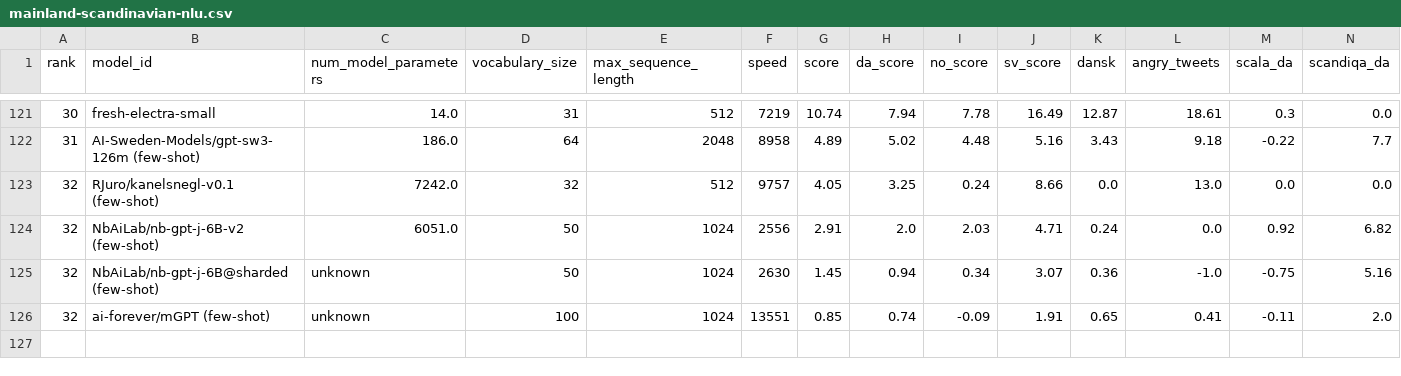
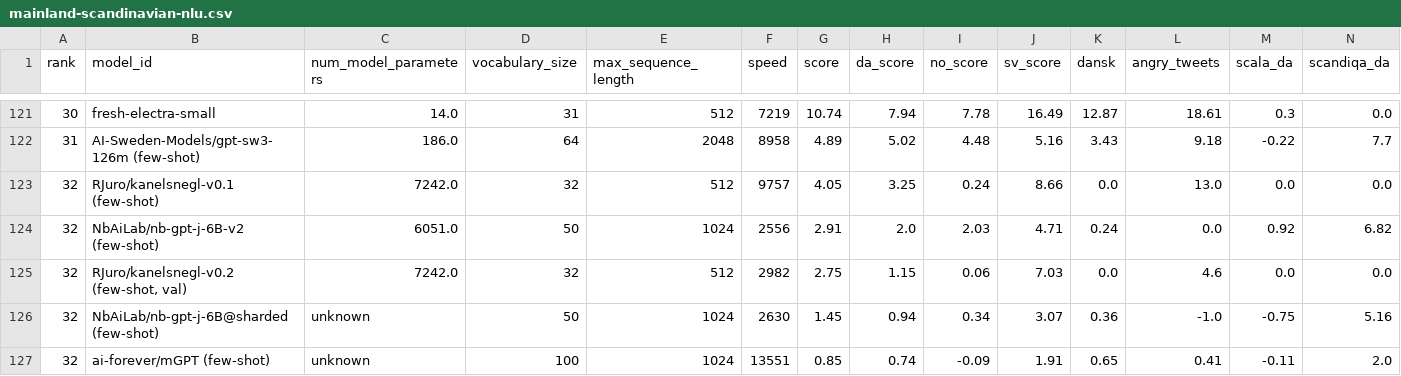
Before and after one commit to ScandEval/scandeval.github.io, a CSV file: mainland-scandinavian-nlu.csv, drawn as a sheet; only a part is shown, gaps mark what is left out; rows hold the shown columns only; the diff names each change by its address in the sheet, - before the commit and + after, or states it on an @@ line.

```diff
--- a/mainland-scandinavian-nlu.csv
+++ b/mainland-scandinavian-nlu.csv
+row 125: 32 | RJuro/kanelsnegl-v0.2 (few-shot, val) | 7242.0 | 32 | 512 | 2982 | 2.75 | 1.15 | 0.06 | 7.03 | 0.0 | 4.6 | 0.0 | 0.0
```
Also changed, not shown: mainland-scandinavian-nlg.csv, 3 other files.
